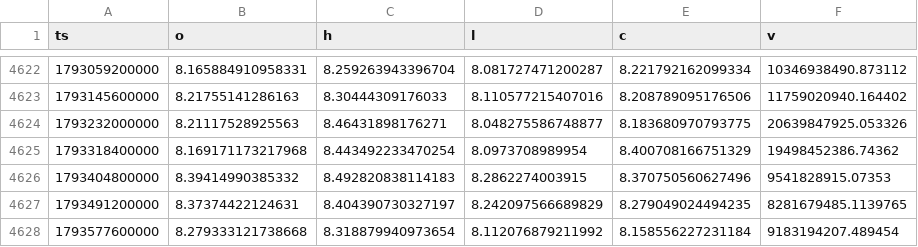
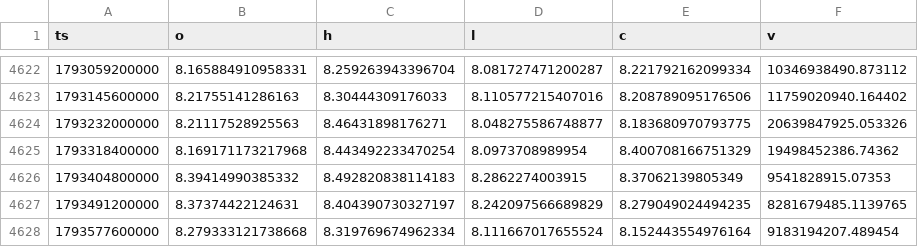
Before and after one commit to Wickedrad/coinbaseTraderBot, a CSV file: research/btcd_fractal/data/OTHERS.D_1d.csv, drawn as a sheet; only a part is shown, gaps mark what is left out.

```diff
--- a/research/btcd_fractal/data/OTHERS.D_1d.csv
+++ b/research/btcd_fractal/data/OTHERS.D_1d.csv
@@ -4625,4 +4625,4 @@ ts,o,h,l,c,v
 1793318400000,8.169171173217968,8.443492233470254,8.0973708989954,8.400708166751329,19498452386.74362
-1793404800000,8.39414990385332,8.492820838114183,8.2862274003915,8.370750560627496,9541828915.07353
+1793404800000,8.39414990385332,8.492820838114183,8.2862274003915,8.37062139805349,9541828915.07353
 1793491200000,8.37374422124631,8.404390730327197,8.242097566689829,8.279049024494235,8281679485.1139765
-1793577600000,8.279333121738668,8.318879940973654,8.112076879211992,8.158556227231184,9183194207.489454
+1793577600000,8.279333121738668,8.319769674962334,8.111667017655524,8.152443554976164,9183194207.489454
```
Also changed, not shown: research/btcd_fractal/data/ETH.D_1d.csv, research/btcd_fractal/data/ETHBTC_1d.csv, 18 other files.
